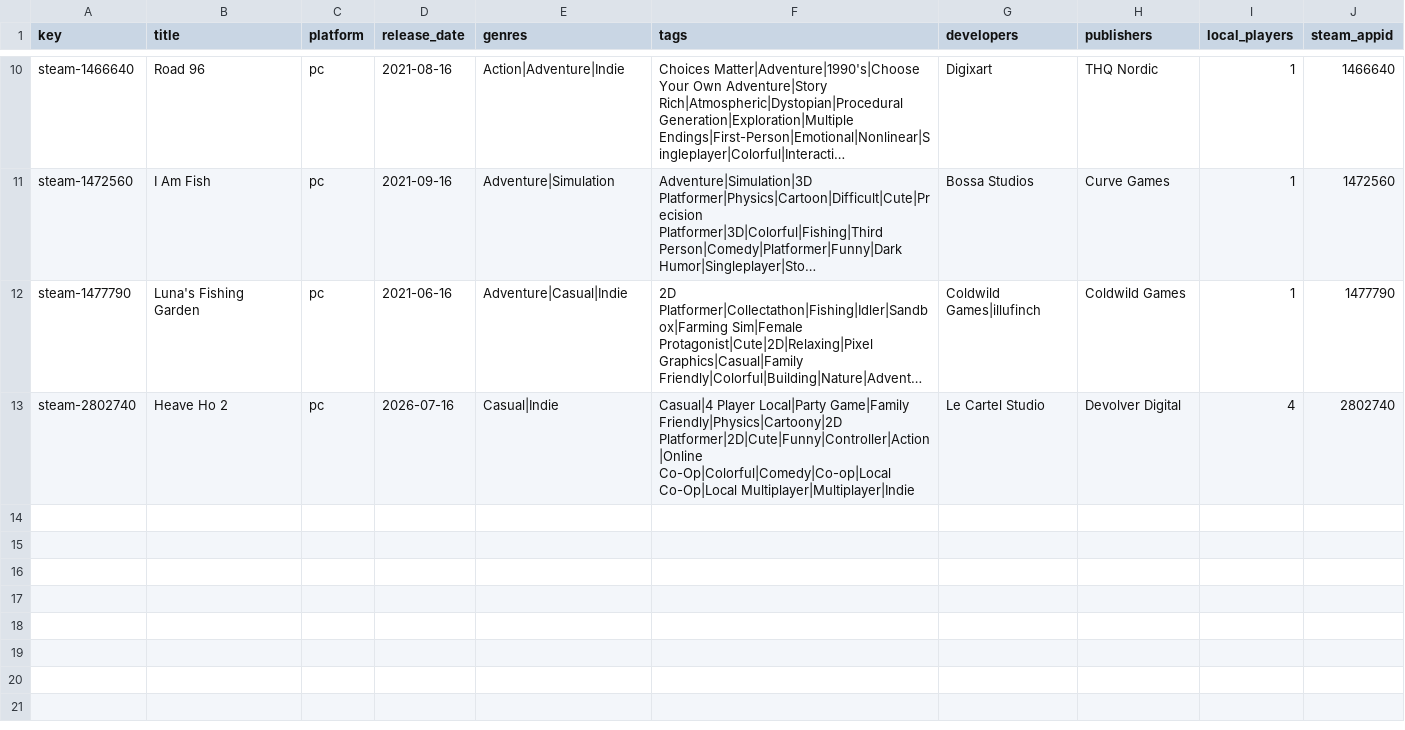
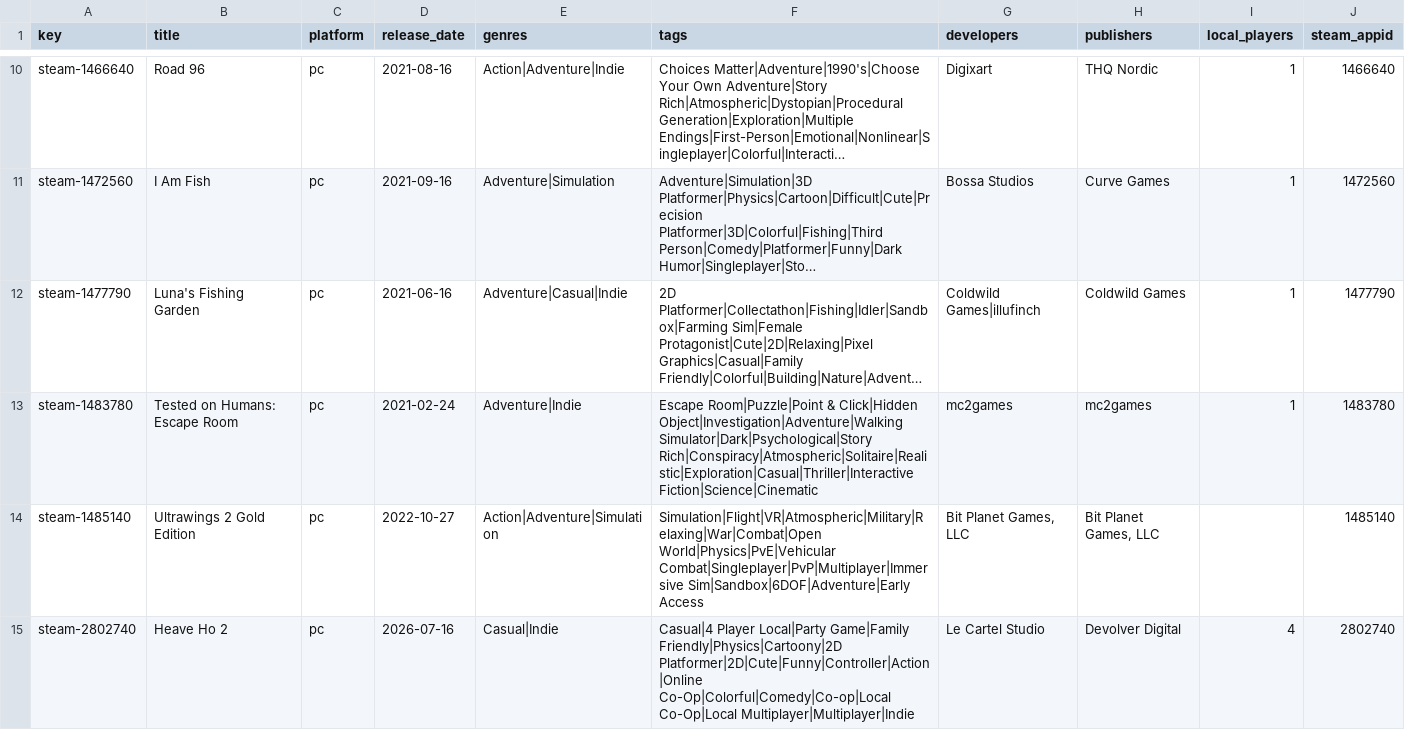
Before and after one commit to jeremybris/PlayOut-metadata, a CSV file: data/steam/15.csv, drawn as a sheet; only a part is shown, gaps mark what is left out; long unchanged cells end in …; the diff names each change by its address in the sheet, - before the commit and + after, or states it on an @@ line.

```diff
--- a/data/steam/15.csv
+++ b/data/steam/15.csv
+row 13: steam-1483780 | Tested on Humans: Escape Room | pc | 2021-02-24 | Adventure|Indie | Escape Room|Puzzle|Point & Click|Hidden Object|Investigation|Adventure|Walking Simulator|Dark|Psychological|Story Rich|Conspiracy|Atmospheric|Solitaire|Realistic|Exploration|Casual|Thriller|Interactive Fiction|Science|Cinematic | mc2games | mc2games | 1 | 1483780
+row 14: steam-1485140 | Ultrawings 2 Gold Edition | pc | 2022-10-27 | Action|Adventure|Simulation | Simulation|Flight|VR|Atmospheric|Military|Relaxing|War|Combat|Open World|Physics|PvE|Vehicular Combat|Singleplayer|PvP|Multiplayer|Immersive Sim|Sandbox|6DOF|Adventure|Early Access | Bit Planet Games, LLC | Bit Planet Games, LLC |  | 1485140
```
